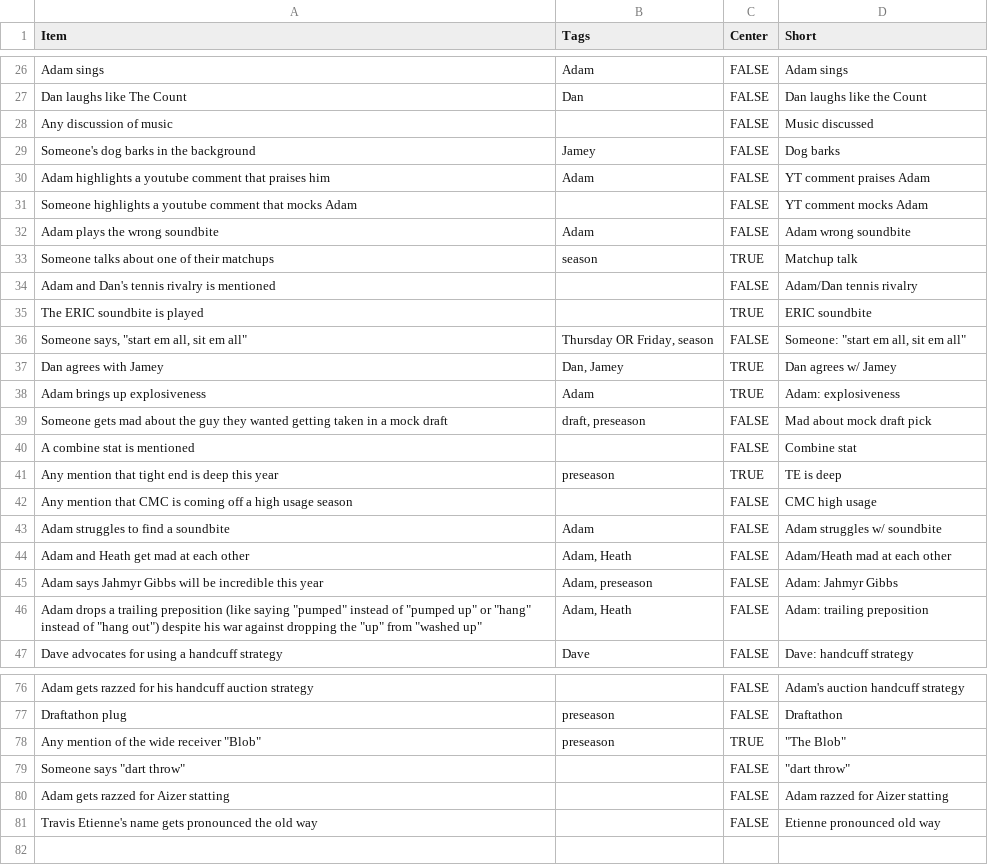
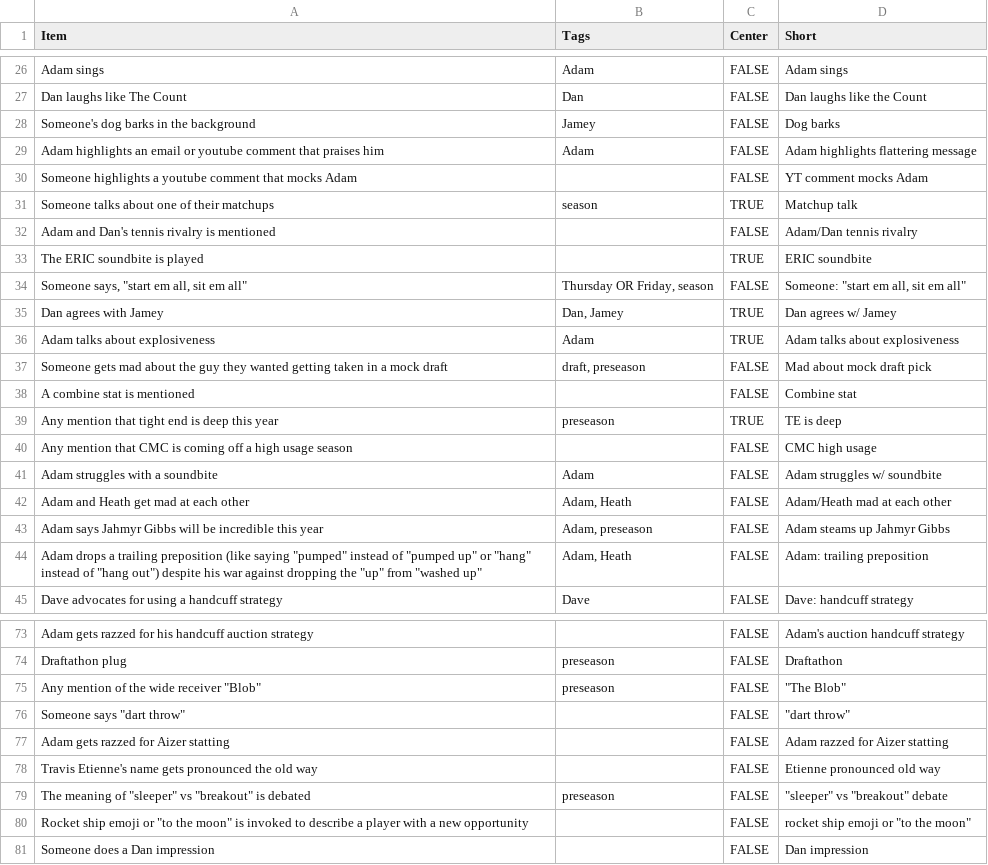
Before and after one commit to jdknotts/fft_bingo, a CSV file: stimuli/FFT Bingo Items - bingo_items.csv, drawn as a sheet; only a part is shown, gaps mark what is left out; the diff covers the shown part only.

```diff
--- a/stimuli/FFT Bingo Items - bingo_items.csv
+++ b/stimuli/FFT Bingo Items - bingo_items.csv
@@ -27,7 +27,5 @@ Adam sings,Adam,FALSE,Adam sings
 Dan laughs like The Count,Dan,FALSE,Dan laughs like the Count
-Any discussion of music,,FALSE,Music discussed
 Someone's dog barks in the background,Jamey,FALSE,Dog barks
-Adam highlights a youtube comment that praises him,Adam,FALSE,YT comment praises Adam
+Adam highlights an email or youtube comment that praises him,Adam,FALSE,Adam highlights flattering message
 Someone highlights a youtube comment that mocks Adam,,FALSE,YT comment mocks Adam
-Adam plays the wrong soundbite,Adam,FALSE,Adam wrong soundbite
 Someone talks about one of their matchups,season,TRUE,Matchup talk
@@ -37,3 +35,3 @@ The ERIC soundbite is played,,TRUE,ERIC soundbite
 Dan agrees with Jamey,"Dan, Jamey",TRUE,Dan agrees w/ Jamey
-Adam brings up explosiveness,Adam,TRUE,Adam: explosiveness
+Adam talks about explosiveness,Adam,TRUE,Adam talks about explosiveness
 Someone gets mad about the guy they wanted getting taken in a mock draft,"draft, preseason",FALSE,Mad about mock draft pick
@@ -42,5 +40,5 @@ Any mention that tight end is deep this year,preseason,TRUE,TE is deep
 Any mention that CMC is coming off a high usage season,,FALSE,CMC high usage
-Adam struggles to find a soundbite,Adam,FALSE,Adam struggles w/ soundbite
+Adam struggles with a soundbite,Adam,FALSE,Adam struggles w/ soundbite
 Adam and Heath get mad at each other,"Adam, Heath",FALSE,Adam/Heath mad at each other
-Adam says Jahmyr Gibbs will be incredible this year,"Adam, preseason",FALSE,Adam: Jahmyr Gibbs
+Adam says Jahmyr Gibbs will be incredible this year,"Adam, preseason",FALSE,Adam steams up Jahmyr Gibbs
 "Adam drops a trailing preposition (like saying ""pumped"" instead of ""pumped up"" or ""hang"" instead of ""hang out"") despite his war against dropping the ""up"" from ""washed up""","Adam, Heath",FALSE,Adam: trailing preposition
@@ -77,3 +74,3 @@ Adam gets razzed for his handcuff auction strategy,,FALSE,Adam's auction handcuf
 Draftathon plug,preseason,FALSE,Draftathon
-"Any mention of the wide receiver ""Blob""",preseason,TRUE,"""The Blob"""
+"Any mention of the wide receiver ""Blob""",preseason,FALSE,"""The Blob"""
 "Someone says ""dart throw""",,FALSE,"""dart throw"""
@@ -81 +78,4 @@ Adam gets razzed for Aizer statting,,FALSE,Adam razzed for Aizer statting
 Travis Etienne's name gets pronounced the old way,,FALSE,Etienne pronounced old way
+"The meaning of ""sleeper"" vs ""breakout"" is debated",preseason,FALSE,"""sleeper"" vs ""breakout"" debate"
+"Rocket ship emoji or ""to the moon"" is invoked to describe a player with a new opportunity",,FALSE,"rocket ship emoji or ""to the moon"""
+Someone does a Dan impression,,FALSE,Dan impression
```
Also changed, not shown: 1 removed row and 2 edited cells elsewhere in this file, stimuli/FFT Bingo Items - instant_win.csv, 4 other files.
